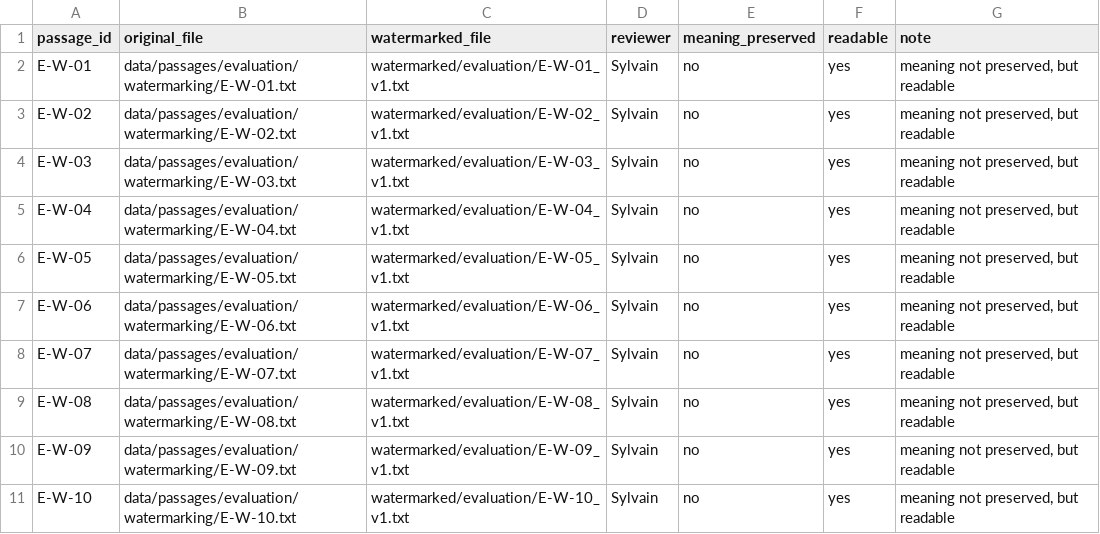
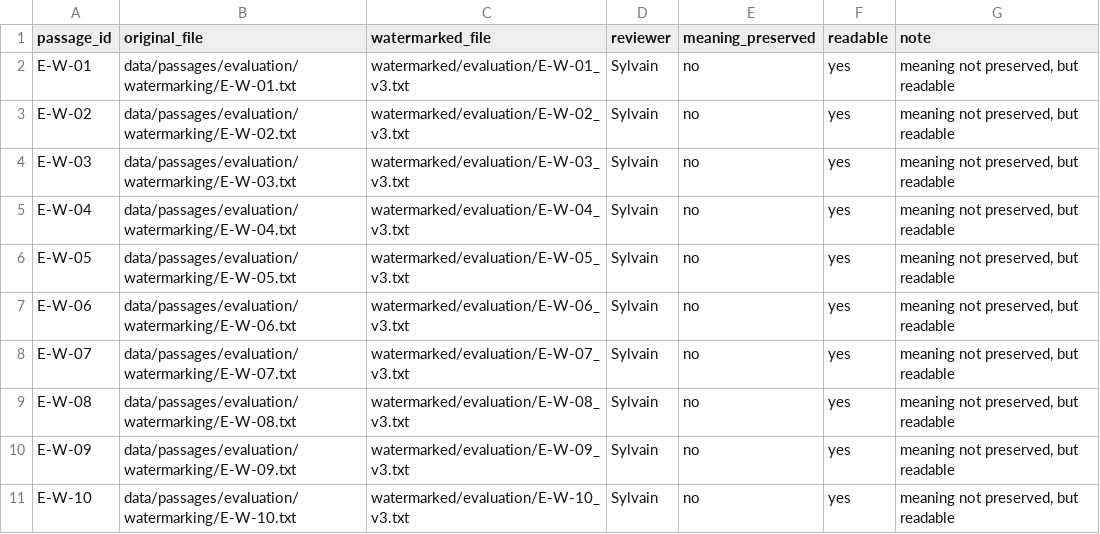
Before and after one commit to Barack1995/keyed-watermarking-project, a CSV file: watermarked/evaluation_quality_review.csv, drawn as a sheet.

```diff
--- a/watermarked/evaluation_quality_review.csv
+++ b/watermarked/evaluation_quality_review.csv
@@ -1,11 +1,11 @@
 passage_id,original_file,watermarked_file,reviewer,meaning_preserved,readable,note
-E-W-01,data/passages/evaluation/watermarking/E-W-01.txt,watermarked/evaluation/E-W-01_v1.txt,Sylvain,no,yes,"meaning not preserved, but readable"
-E-W-02,data/passages/evaluation/watermarking/E-W-02.txt,watermarked/evaluation/E-W-02_v1.txt,Sylvain,no,yes,"meaning not preserved, but readable"
-E-W-03,data/passages/evaluation/watermarking/E-W-03.txt,watermarked/evaluation/E-W-03_v1.txt,Sylvain,no,yes,"meaning not preserved, but readable"
-E-W-04,data/passages/evaluation/watermarking/E-W-04.txt,watermarked/evaluation/E-W-04_v1.txt,Sylvain,no,yes,"meaning not preserved, but readable"
-E-W-05,data/passages/evaluation/watermarking/E-W-05.txt,watermarked/evaluation/E-W-05_v1.txt,Sylvain,no,yes,"meaning not preserved, but readable"
-E-W-06,data/passages/evaluation/watermarking/E-W-06.txt,watermarked/evaluation/E-W-06_v1.txt,Sylvain,no,yes,"meaning not preserved, but readable"
-E-W-07,data/passages/evaluation/watermarking/E-W-07.txt,watermarked/evaluation/E-W-07_v1.txt,Sylvain,no,yes,"meaning not preserved, but readable"
-E-W-08,data/passages/evaluation/watermarking/E-W-08.txt,watermarked/evaluation/E-W-08_v1.txt,Sylvain,no,yes,"meaning not preserved, but readable"
-E-W-09,data/passages/evaluation/watermarking/E-W-09.txt,watermarked/evaluation/E-W-09_v1.txt,Sylvain,no,yes,"meaning not preserved, but readable"
-E-W-10,data/passages/evaluation/watermarking/E-W-10.txt,watermarked/evaluation/E-W-10_v1.txt,Sylvain,no,yes,"meaning not preserved, but readable"
+E-W-01,data/passages/evaluation/watermarking/E-W-01.txt,watermarked/evaluation/E-W-01_v3.txt,Sylvain,no,yes,"meaning not preserved, but readable"
+E-W-02,data/passages/evaluation/watermarking/E-W-02.txt,watermarked/evaluation/E-W-02_v3.txt,Sylvain,no,yes,"meaning not preserved, but readable"
+E-W-03,data/passages/evaluation/watermarking/E-W-03.txt,watermarked/evaluation/E-W-03_v3.txt,Sylvain,no,yes,"meaning not preserved, but readable"
+E-W-04,data/passages/evaluation/watermarking/E-W-04.txt,watermarked/evaluation/E-W-04_v3.txt,Sylvain,no,yes,"meaning not preserved, but readable"
+E-W-05,data/passages/evaluation/watermarking/E-W-05.txt,watermarked/evaluation/E-W-05_v3.txt,Sylvain,no,yes,"meaning not preserved, but readable"
+E-W-06,data/passages/evaluation/watermarking/E-W-06.txt,watermarked/evaluation/E-W-06_v3.txt,Sylvain,no,yes,"meaning not preserved, but readable"
+E-W-07,data/passages/evaluation/watermarking/E-W-07.txt,watermarked/evaluation/E-W-07_v3.txt,Sylvain,no,yes,"meaning not preserved, but readable"
+E-W-08,data/passages/evaluation/watermarking/E-W-08.txt,watermarked/evaluation/E-W-08_v3.txt,Sylvain,no,yes,"meaning not preserved, but readable"
+E-W-09,data/passages/evaluation/watermarking/E-W-09.txt,watermarked/evaluation/E-W-09_v3.txt,Sylvain,no,yes,"meaning not preserved, but readable"
+E-W-10,data/passages/evaluation/watermarking/E-W-10.txt,watermarked/evaluation/E-W-10_v3.txt,Sylvain,no,yes,"meaning not preserved, but readable"
```
Also changed, not shown: 32 other files.
